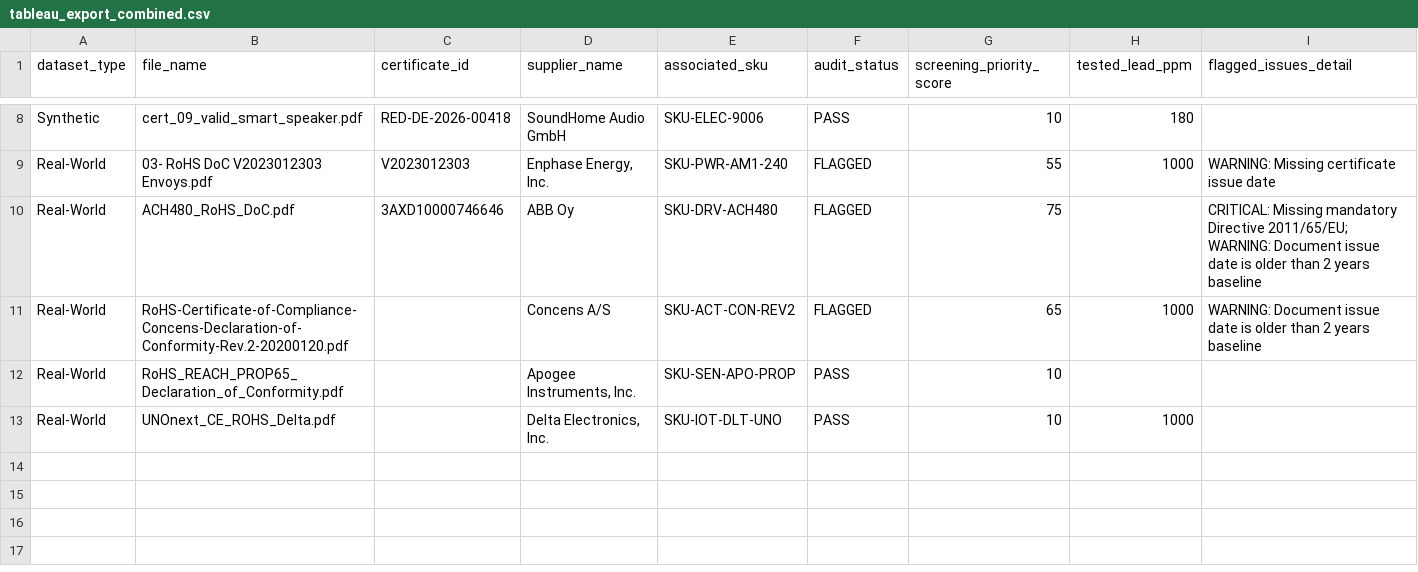
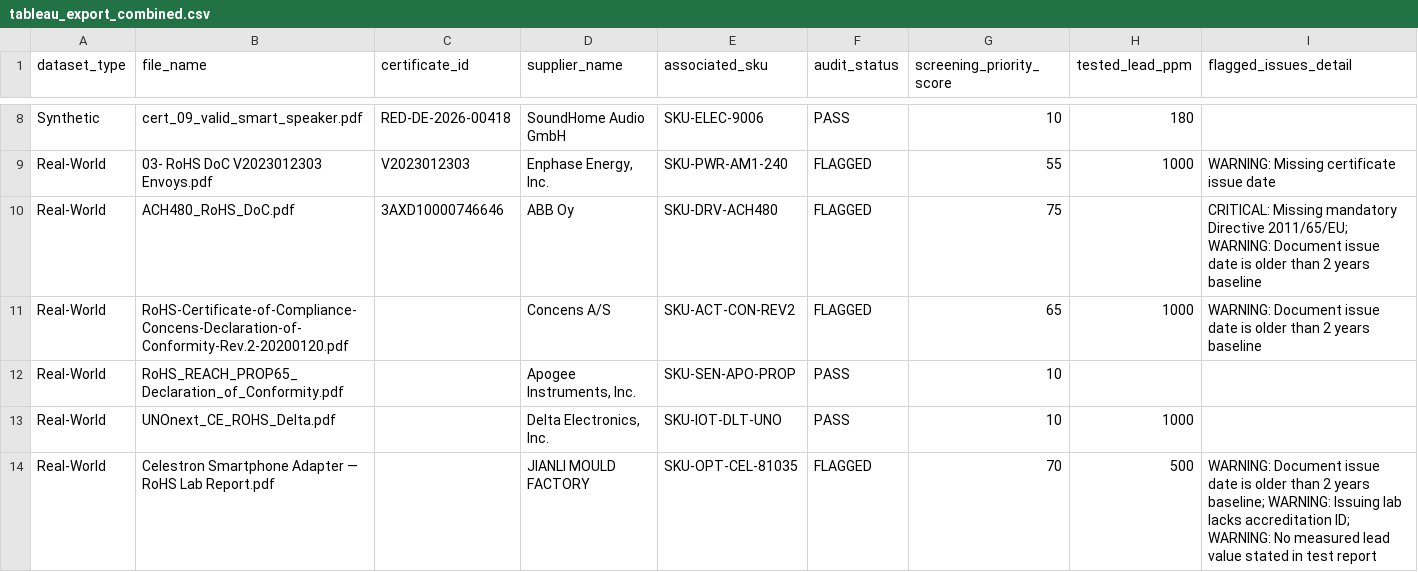
Before and after one commit to akansha27nov/supra-ai, a CSV file: data/tableau_export_combined.csv, drawn as a sheet; only a part is shown, gaps mark what is left out; the diff names each change by its address in the sheet, - before the commit and + after, or states it on an @@ line.

Commit message:
Fixed the lab-report and DoC path bug and label mismatch

```diff
--- a/data/tableau_export_combined.csv
+++ b/data/tableau_export_combined.csv
+row 14: Real-World | Celestron Smartphone Adapter — RoHS Lab Report.pdf |  | JIANLI MOULD FACTORY | SKU-OPT-CEL-81035 | FLAGGED | 70 | 500 | WARNING: Document issue date is older than 2 years baseline; WARNING: Issuing lab lacks accreditation ID; WARNING: No measured lead value stated in test report
```
Also changed, not shown: data/tableau_export_real.csv, 5 other files.
